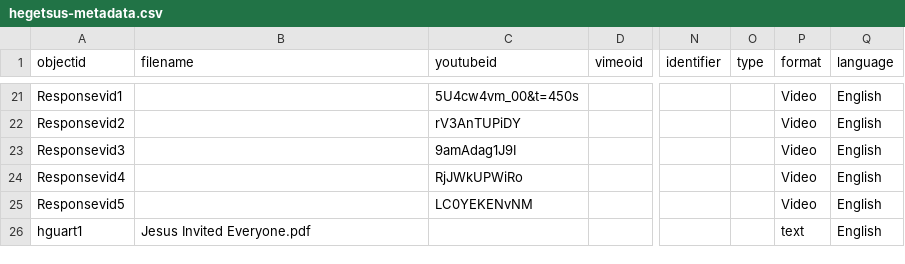
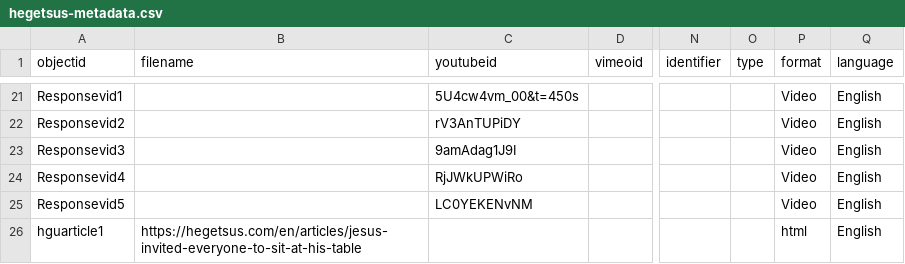
Before and after one commit to MichaelMoran14/HGU, a CSV file: _data/hegetsus-metadata.csv, drawn as a sheet; only a part is shown, gaps mark what is left out; the diff names each change by its address in the sheet, - before the commit and + after, or states it on an @@ line.

Commit message:
Add files via upload

```diff
--- a/_data/hegetsus-metadata.csv
+++ b/_data/hegetsus-metadata.csv
-A26 (objectid): hguart1
+A26 (objectid): hguarticle1
-B26 (filename): Jesus Invited Everyone.pdf
+B26 (filename): https://hegetsus.com/en/articles/jesus-invited-everyone-to-sit-at-his-table
-P26 (format): text
+P26 (format): html
```
